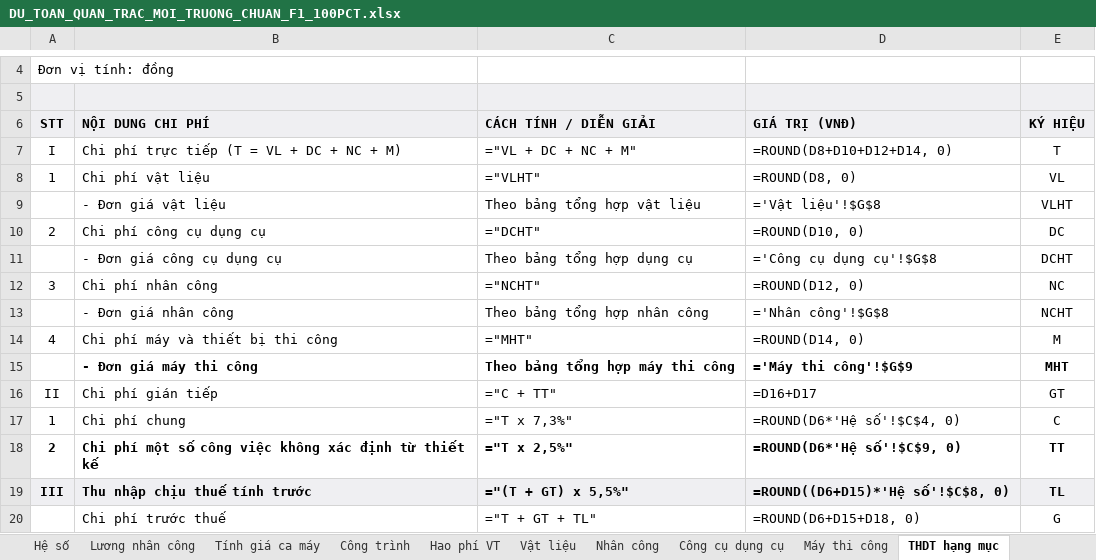
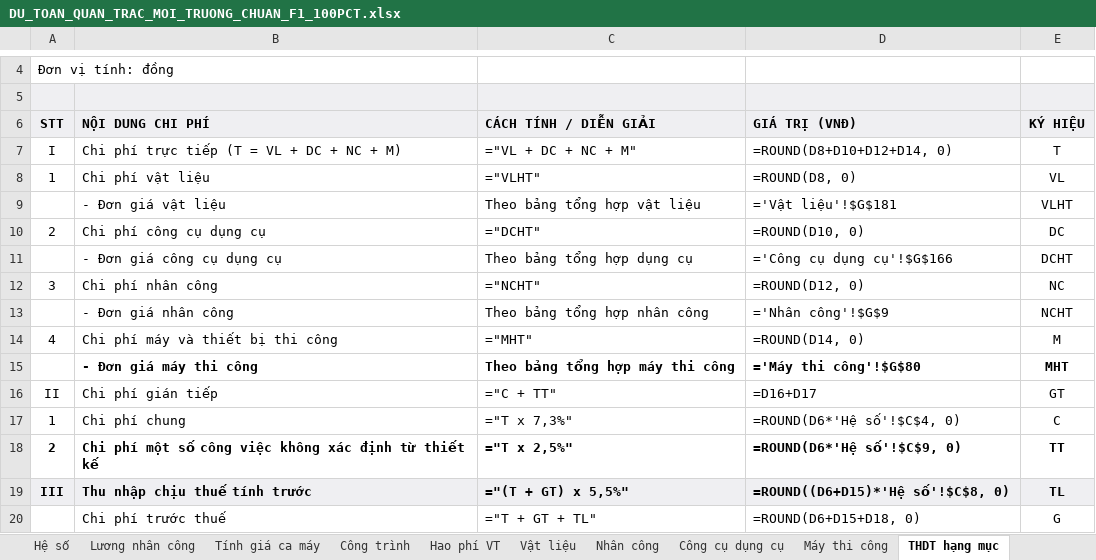
Before and after one commit to nguyenhieuanhspkt/DuToanMoiTruongApp-, an Excel workbook: backend/data/DU_TOAN_QUAN_TRAC_MOI_TRUONG_CHUAN_F1_100PCT.xlsx, sheet THDT hạng mục, drawn as a sheet; only a part is shown, gaps mark what is left out; values as stored, in another font and other column widths than the file's, no borders; formulas without a stored value are shown as written; the diff names each change by its address in the sheet, - before the commit and + after, or states it on an @@ line.

```diff
--- a/backend/data/DU_TOAN_QUAN_TRAC_MOI_TRUONG_CHUAN_F1_100PCT.xlsx (sheet THDT hạng mục)
+++ b/backend/data/DU_TOAN_QUAN_TRAC_MOI_TRUONG_CHUAN_F1_100PCT.xlsx (sheet THDT hạng mục)
-D9 (GIÁ TRỊ (VNĐ)): ='Vật liệu'!$G$8
+D9 (GIÁ TRỊ (VNĐ)): ='Vật liệu'!$G$181
-D11 (GIÁ TRỊ (VNĐ)): ='Công cụ dụng cụ'!$G$8
+D11 (GIÁ TRỊ (VNĐ)): ='Công cụ dụng cụ'!$G$166
-D13 (GIÁ TRỊ (VNĐ)): ='Nhân công'!$G$8
+D13 (GIÁ TRỊ (VNĐ)): ='Nhân công'!$G$9
-D15 (GIÁ TRỊ (VNĐ)): ='Máy thi công'!$G$9
+D15 (GIÁ TRỊ (VNĐ)): ='Máy thi công'!$G$80
```
Also changed, not shown: sheet Vật liệu, sheet Công cụ dụng cụ, sheet Máy thi công, sheet Nhân công, frontend/public/DU_TOAN_QUAN_TRAC_MOI_TRUONG_CHUAN_F1_100PCT.xlsx, 3 other files.
